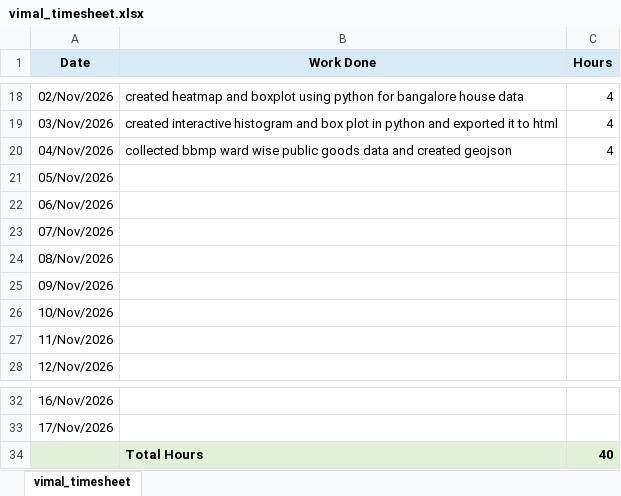
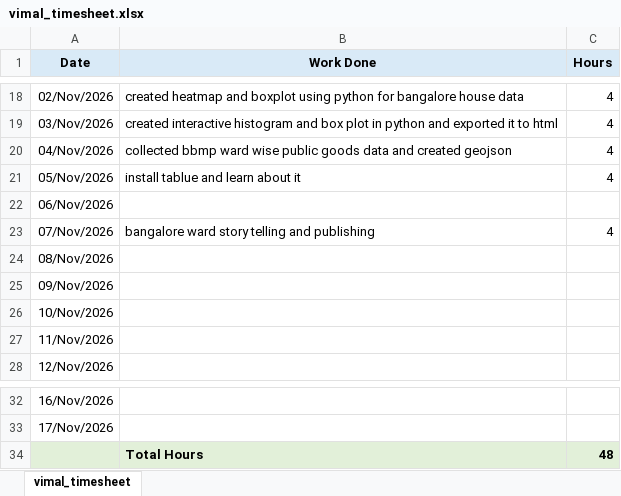
Before and after one commit to pithambar20/mvj-internship-dataviz-team1, an Excel workbook: timesheet/vimal_timesheet.xlsx, sheet vimal_timesheet, drawn as a sheet; only a part is shown, gaps mark what is left out; values as stored, in another font and other column widths than the file's, no borders; the diff names each change by its address in the sheet, - before the commit and + after, or states it on an @@ line.

Commit message:
timesheet

```diff
--- a/timesheet/vimal_timesheet.xlsx (sheet vimal_timesheet)
+++ b/timesheet/vimal_timesheet.xlsx (sheet vimal_timesheet)
-B21 (Work Done): (empty)
+B21 (Work Done): install tablue and learn about it
-C21 (Hours): (empty)
+C21 (Hours): 4
-B23 (Work Done): (empty)
+B23 (Work Done): bangalore ward story telling and publishing
-C23 (Hours): (empty)
+C23 (Hours): 4
-C34 (Hours): 40
+C34 (Hours): 48
```
